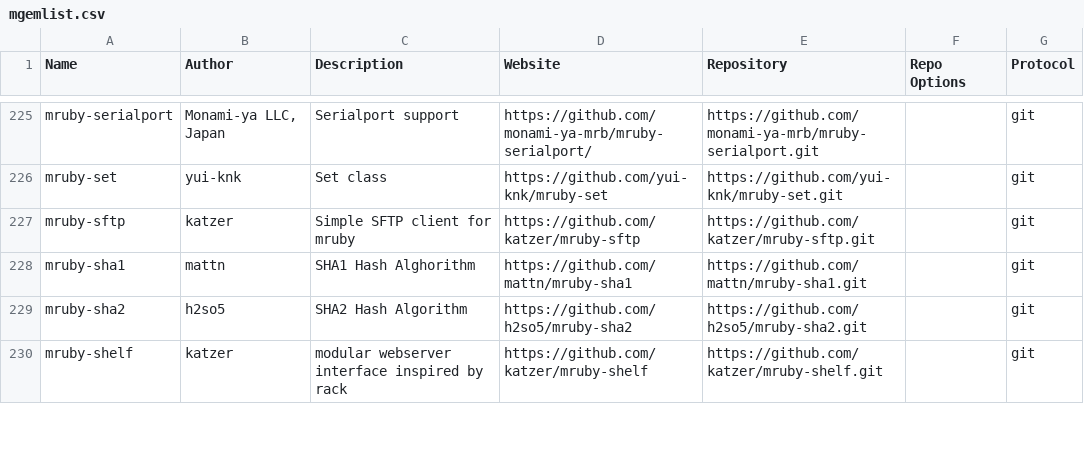
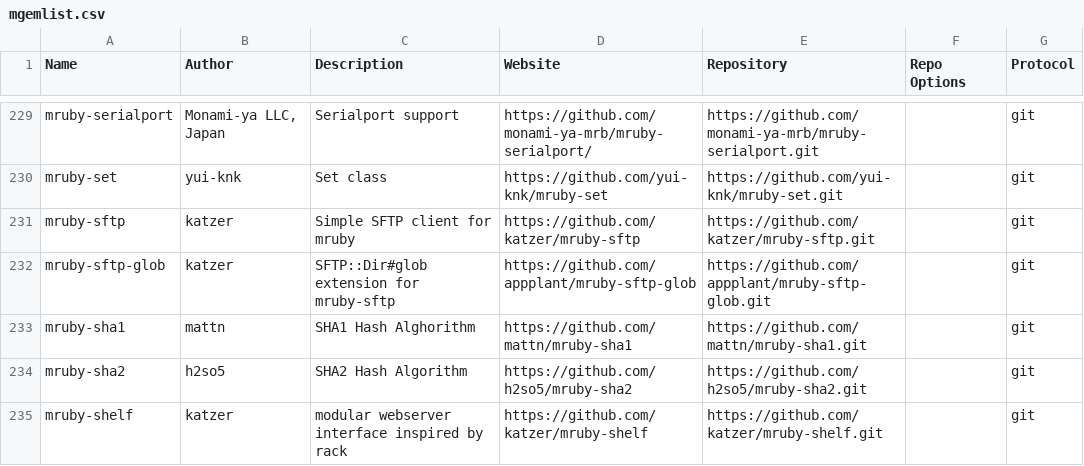
Before and after one commit to mimaki/mruby_build_config, a CSV file: mgemlist.csv, drawn as a sheet; only a part is shown, gaps mark what is left out; the diff covers the shown part only; the diff names each change by its address in the sheet, - before the commit and + after, or states it on an @@ line.

Commit message:
Update mgemlist (mruby-2.0.0)

```diff
--- a/mgemlist.csv
+++ b/mgemlist.csv
+row 232: mruby-sftp-glob | katzer | SFTP::Dir#glob extension for mruby-sftp | https://github.com/appplant/mruby-sftp-glob | https://github.com/appplant/mruby-sftp-glob.git |  | git
```
Also changed, not shown: 7 added rows and 3 edited cells elsewhere in this file, 1 other file.
